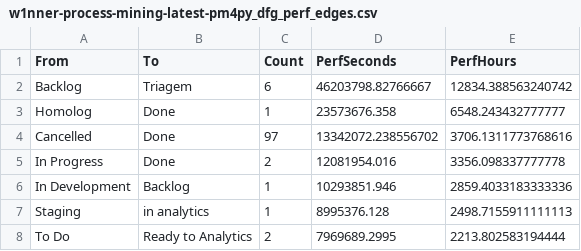
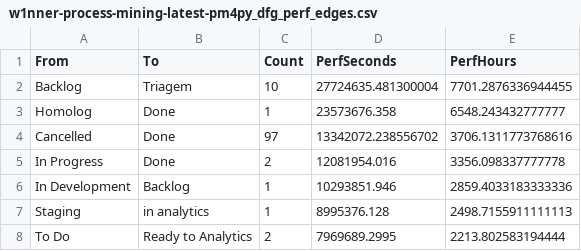
Before and after one commit to rodrigooliveira-pmo/flow-pmo, a CSV file: artifacts/process_mining/w1nner-process-mining-latest-pm4py_dfg_perf_edges.csv, drawn as a sheet; only a part is shown.

```diff
--- a/artifacts/process_mining/w1nner-process-mining-latest-pm4py_dfg_perf_edges.csv
+++ b/artifacts/process_mining/w1nner-process-mining-latest-pm4py_dfg_perf_edges.csv
@@ -1,3 +1,3 @@
 From,To,Count,PerfSeconds,PerfHours
-Backlog,Triagem,6,46203798.82766667,12834.388563240742
+Backlog,Triagem,10,27724635.481300004,7701.2876336944455
 Homolog,Done,1,23573676.358,6548.243432777777
```
Also changed, not shown: artifacts/process_mining/w1nner-process-mining-latest-conformidade_casos.csv, artifacts/process_mining/w1nner-process-mining-latest-horas_pessoa_resumo.csv, 24 other files.
